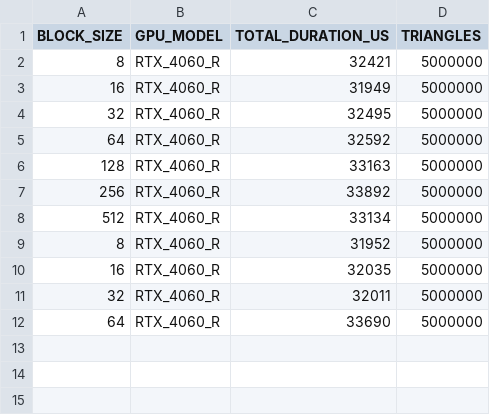
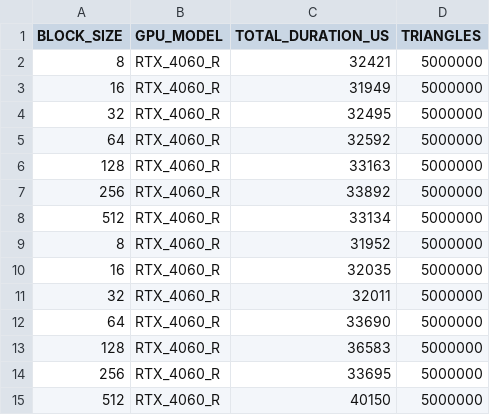
Before and after one commit to RiccardoRevalor/ParallelTriangleCounting, a CSV file: cross_validation_output/cuda_edge_it_v2/graph_100ml_RTX_4060_R.csv, drawn as a sheet; the diff names each change by its address in the sheet, - before the commit and + after, or states it on an @@ line.

```diff
--- a/cross_validation_output/cuda_edge_it_v2/graph_100ml_RTX_4060_R.csv
+++ b/cross_validation_output/cuda_edge_it_v2/graph_100ml_RTX_4060_R.csv
+row 13: 128 | RTX_4060_R | 36583 | 5000000
+row 14: 256 | RTX_4060_R | 33695 | 5000000
+row 15: 512 | RTX_4060_R | 40150 | 5000000
```
Also changed, not shown: 16 other files.
